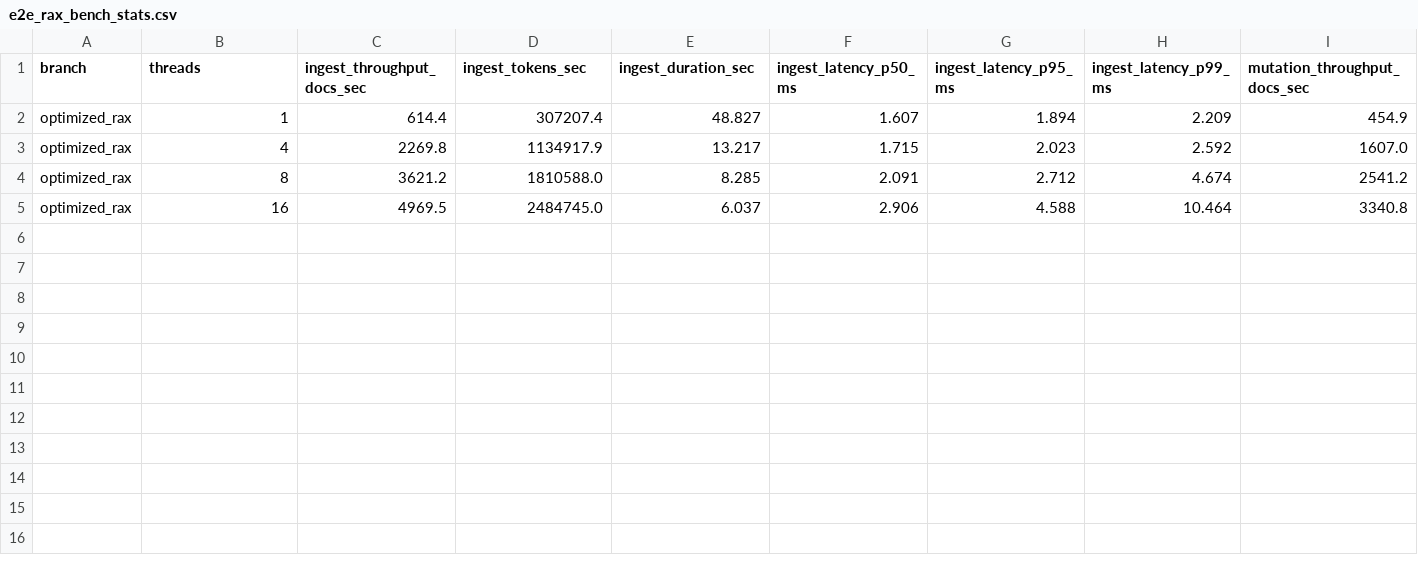
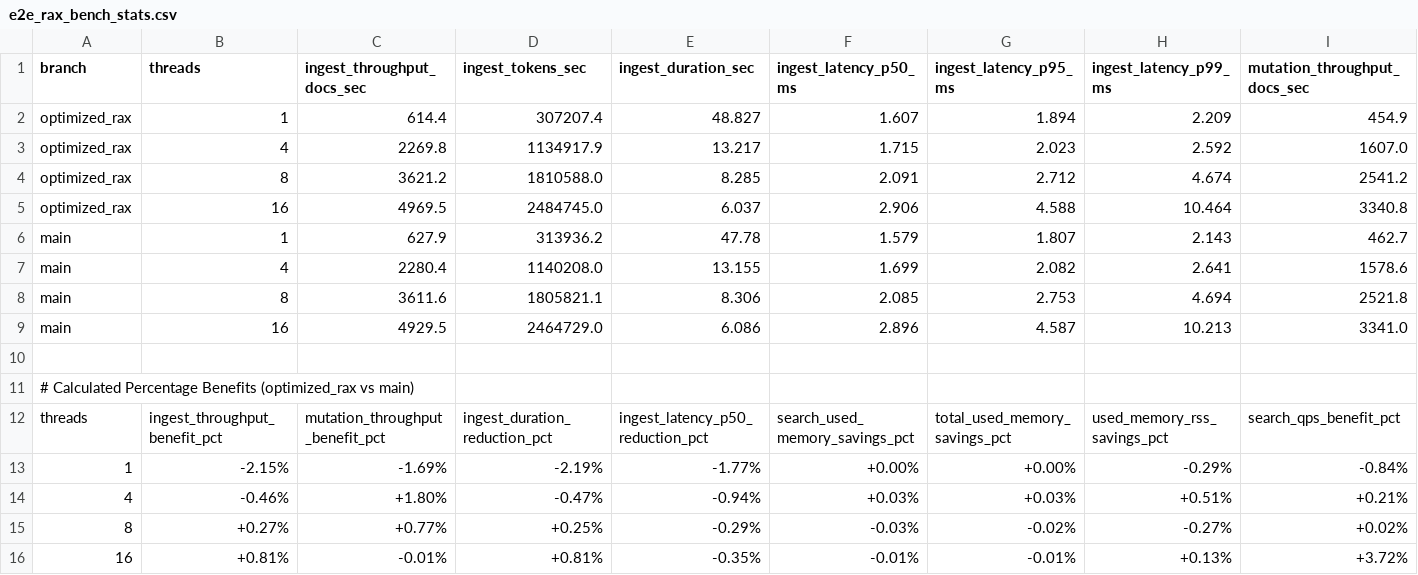
Before and after one commit to valkey-io/valkey-search, a CSV file: e2e_rax_bench_stats.csv, drawn as a sheet; only a part is shown; rows hold the shown columns only; the diff names each change by its address in the sheet, - before the commit and + after, or states it on an @@ line.

Commit message:
Update 30k documents E2E benchmark results comparing optimized_rax vs main
Signed-off-by: Yair Gottdenker <yairg@google.com>

```diff
--- a/e2e_rax_bench_stats.csv
+++ b/e2e_rax_bench_stats.csv
+row 6: main | 1 | 627.9 | 313936.2 | 47.78 | 1.579 | 1.807 | 2.143 | 462.7
+row 7: main | 4 | 2280.4 | 1140208.0 | 13.155 | 1.699 | 2.082 | 2.641 | 1578.6
+row 8: main | 8 | 3611.6 | 1805821.1 | 8.306 | 2.085 | 2.753 | 4.694 | 2521.8
+row 9: main | 16 | 4929.5 | 2464729.0 | 6.086 | 2.896 | 4.587 | 10.213 | 3341.0
+row 10: (empty)
+row 11: # Calculated Percentage Benefits (optimized_rax vs main)
+row 12: threads | ingest_throughput_benefit_pct | mutation_throughput_benefit_pct | ingest_duration_reduction_pct | ingest_latency_p50_reduction_pct | search_used_memory_savings_pct | total_used_memory_savings_pct | used_memory_rss_savings_pct | search_qps_benefit_pct
+row 13: 1 | -2.15% | -1.69% | -2.19% | -1.77% | +0.00% | +0.00% | -0.29% | -0.84%
+row 14: 4 | -0.46% | +1.80% | -0.47% | -0.94% | +0.03% | +0.03% | +0.51% | +0.21%
+row 15: 8 | +0.27% | +0.77% | +0.25% | -0.29% | -0.03% | -0.02% | -0.27% | +0.02%
+row 16: 16 | +0.81% | -0.01% | +0.81% | -0.35% | -0.01% | -0.01% | +0.13% | +3.72%
```
